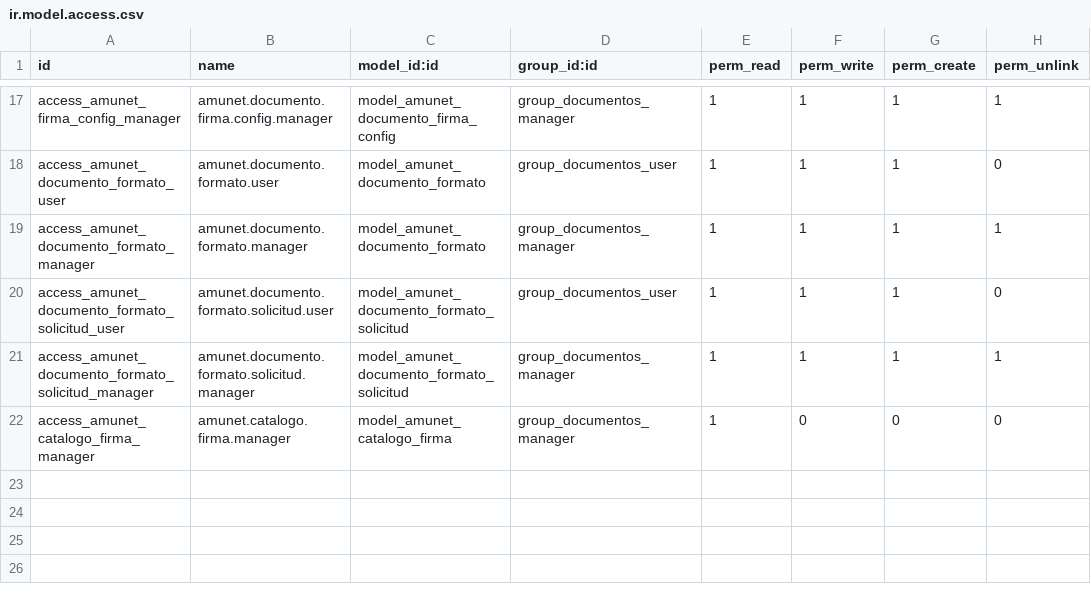
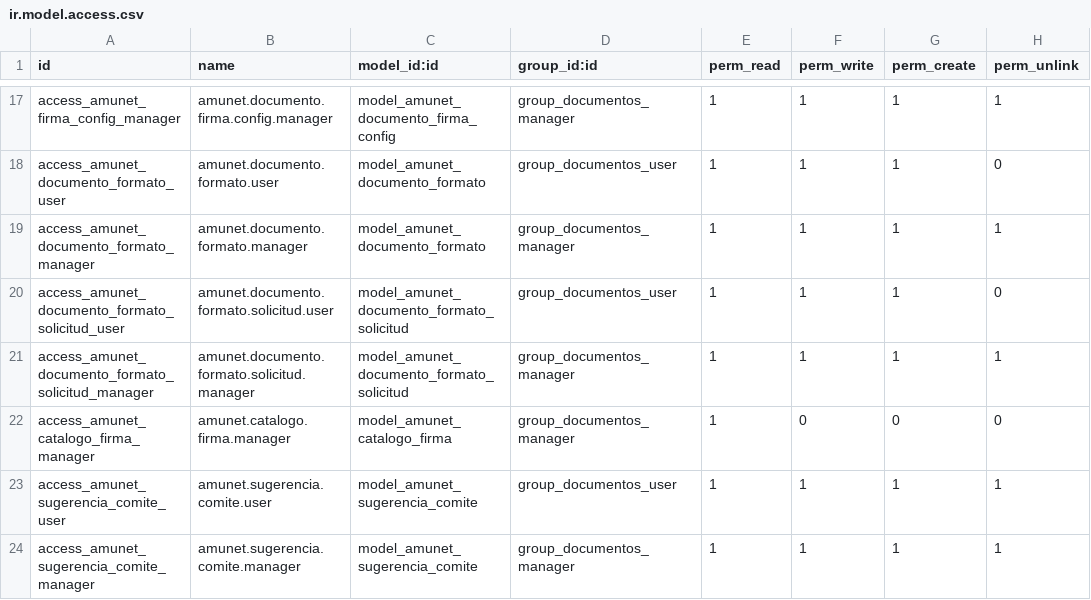
Before and after one commit to feruap/odoo-iso, a CSV file: addons/amunet_documentos/security/ir.model.access.csv, drawn as a sheet; only a part is shown, gaps mark what is left out; the diff names each change by its address in the sheet, - before the commit and + after, or states it on an @@ line.

```diff
--- a/addons/amunet_documentos/security/ir.model.access.csv
+++ b/addons/amunet_documentos/security/ir.model.access.csv
+row 23: access_amunet_sugerencia_comite_user | amunet.sugerencia.comite.user | model_amunet_sugerencia_comite | group_documentos_user | 1 | 1 | 1 | 1
+row 24: access_amunet_sugerencia_comite_manager | amunet.sugerencia.comite.manager | model_amunet_sugerencia_comite | group_documentos_manager | 1 | 1 | 1 | 1
```
Also changed, not shown: 3 other files.
